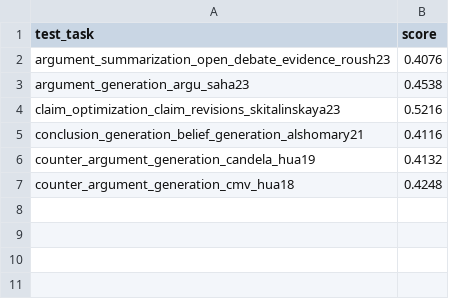
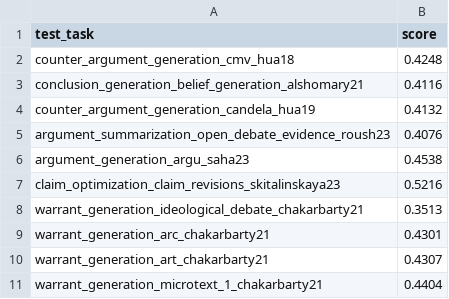
Before and after one commit to webis-de/argbench, a CSV file: results/generation-deepseek-r1-distill-32b-few-shot-0-09-16-17:53:34-1517.csv, drawn as a sheet.

```diff
--- a/results/generation-deepseek-r1-distill-32b-few-shot-0-09-16-17:53:34-1517.csv
+++ b/results/generation-deepseek-r1-distill-32b-few-shot-0-09-16-17:53:34-1517.csv
@@ -1,2 +1,5 @@
 test_task,score
+counter_argument_generation_cmv_hua18,0.4248
+conclusion_generation_belief_generation_alshomary21,0.4116
+counter_argument_generation_candela_hua19,0.4132
 argument_summarization_open_debate_evidence_roush23,0.4076
@@ -4,4 +7,5 @@ argument_generation_argu_saha23,0.4538
 claim_optimization_claim_revisions_skitalinskaya23,0.5216
-conclusion_generation_belief_generation_alshomary21,0.4116
-counter_argument_generation_candela_hua19,0.4132
-counter_argument_generation_cmv_hua18,0.4248
+warrant_generation_ideological_debate_chakarbarty21,0.3513
+warrant_generation_arc_chakarbarty21,0.4301
+warrant_generation_art_chakarbarty21,0.4307
+warrant_generation_microtext_1_chakarbarty21,0.4404
```
Also changed, not shown: results/mining-deepseek-r1-distill-32b-few-shot-0-09-16-17:53:34-1517.csv, 4 other files.
